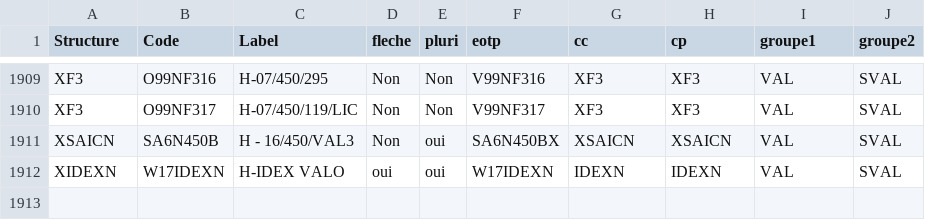
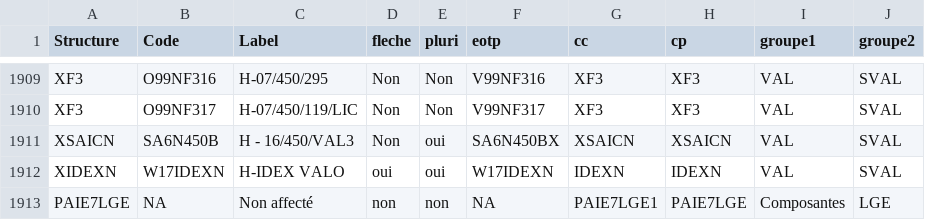
Before and after one commit to unistra/budgetweb, a CSV file: datas/programmefinancement.csv, drawn as a sheet; only a part is shown, gaps mark what is left out; the diff names each change by its address in the sheet, - before the commit and + after, or states it on an @@ line.

Commit message:
Ajout de PAIE7LGE

```diff
--- a/datas/programmefinancement.csv
+++ b/datas/programmefinancement.csv
+row 1913: PAIE7LGE | NA | Non affecté | non | non | NA | PAIE7LGE1 | PAIE7LGE | Composantes | LGE
```
Also changed, not shown: datas/structures.csv.
